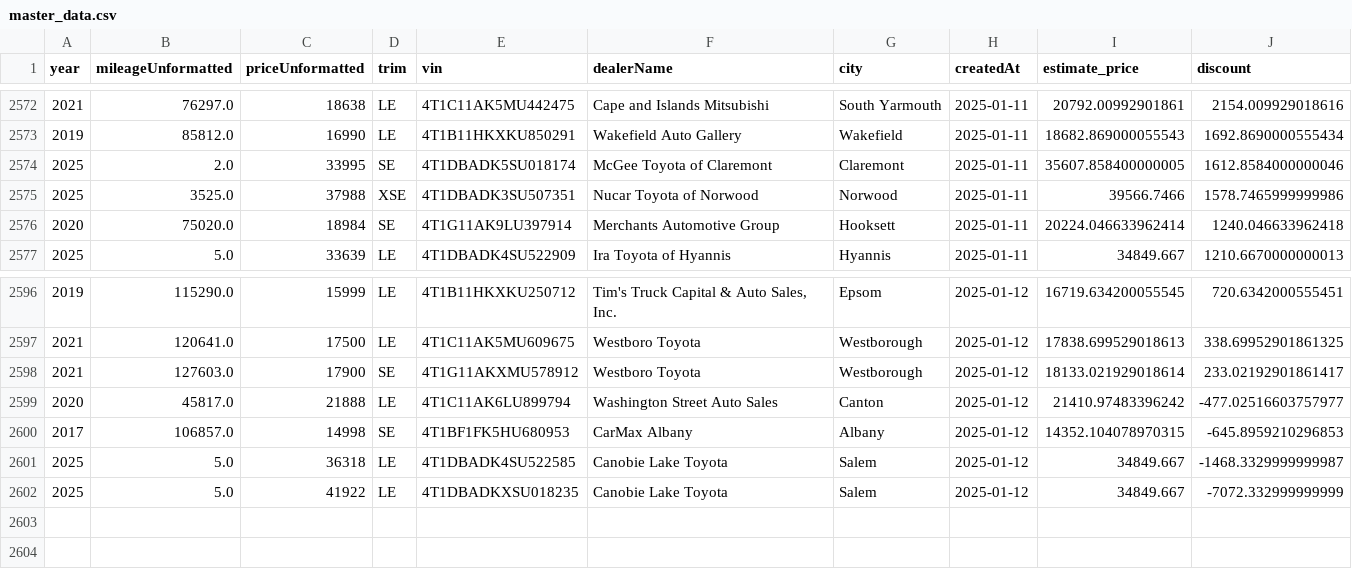
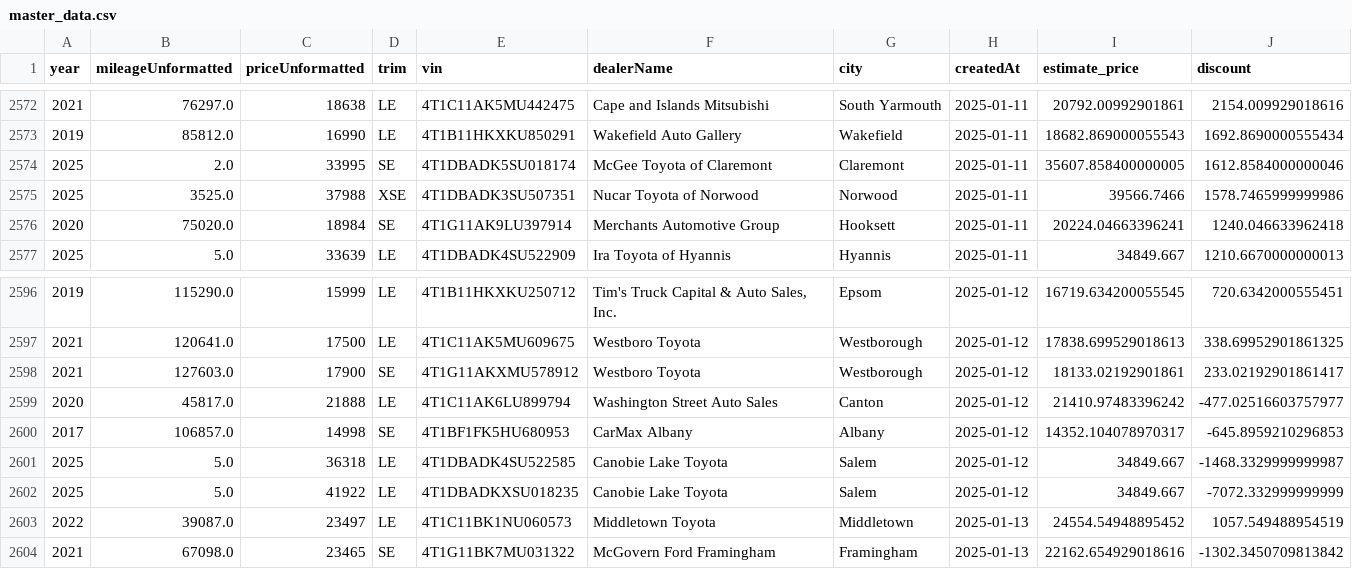
Before and after one commit to MMel099/UsedCarPricer, a CSV file: data/master_data.csv, drawn as a sheet; only a part is shown, gaps mark what is left out.

```diff
--- a/data/master_data.csv
+++ b/data/master_data.csv
@@ -2575,3 +2575,3 @@ year,mileageUnformatted,priceUnformatted,trim,vin,dealerName,city,createdAt,esti
 2025,3525.0,37988,XSE,4T1DBADK3SU507351,Nucar Toyota of Norwood,Norwood,2025-01-11,39566.7466,1578.7465999999986
-2020,75020.0,18984,SE,4T1G11AK9LU397914,Merchants Automotive Group,Hooksett,2025-01-11,20224.046633962414,1240.046633962418
+2020,75020.0,18984,SE,4T1G11AK9LU397914,Merchants Automotive Group,Hooksett,2025-01-11,20224.04663396241,1240.046633962418
 2025,5.0,33639,LE,4T1DBADK4SU522909,Ira Toyota of Hyannis,Hyannis,2025-01-11,34849.667,1210.6670000000013
@@ -2597,6 +2597,8 @@ year,mileageUnformatted,priceUnformatted,trim,vin,dealerName,city,createdAt,esti
 2021,120641.0,17500,LE,4T1C11AK5MU609675,Westboro Toyota,Westborough,2025-01-12,17838.699529018613,338.69952901861325
-2021,127603.0,17900,SE,4T1G11AKXMU578912,Westboro Toyota,Westborough,2025-01-12,18133.021929018614,233.02192901861417
+2021,127603.0,17900,SE,4T1G11AKXMU578912,Westboro Toyota,Westborough,2025-01-12,18133.02192901861,233.02192901861417
 2020,45817.0,21888,LE,4T1C11AK6LU899794,Washington Street Auto Sales,Canton,2025-01-12,21410.97483396242,-477.02516603757977
-2017,106857.0,14998,SE,4T1BF1FK5HU680953,CarMax Albany,Albany,2025-01-12,14352.104078970315,-645.8959210296853
+2017,106857.0,14998,SE,4T1BF1FK5HU680953,CarMax Albany,Albany,2025-01-12,14352.104078970317,-645.8959210296853
 2025,5.0,36318,LE,4T1DBADK4SU522585,Canobie Lake Toyota,Salem,2025-01-12,34849.667,-1468.3329999999987
 2025,5.0,41922,LE,4T1DBADKXSU018235,Canobie Lake Toyota,Salem,2025-01-12,34849.667,-7072.332999999999
+2022,39087.0,23497,LE,4T1C11BK1NU060573,Middletown Toyota,Middletown,2025-01-13,24554.54948895452,1057.549488954519
+2021,67098.0,23465,SE,4T1G11BK7MU031322,McGovern Ford Framingham,Framingham,2025-01-13,22162.654929018616,-1302.3450709813842
```
Also changed, not shown: data/daily_stats.csv, data/newest_data.csv, 3 other files.
